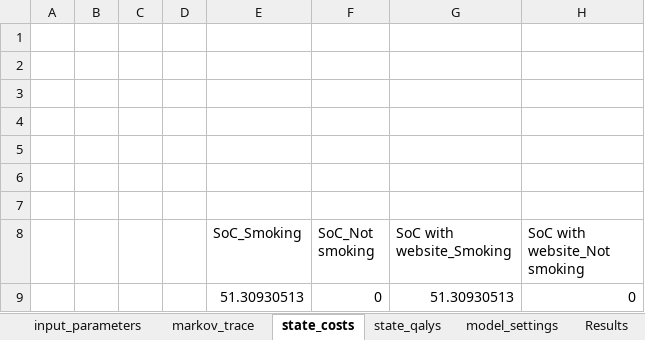
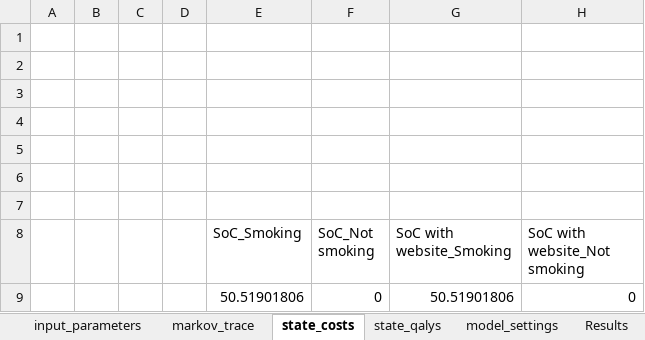
Before and after one commit to Bogdasayen/R-to-Excel-POC, an Excel workbook: output/test_output_smoking.xlsm, sheet state_costs, drawn as a sheet; values as stored, in another font and other column widths than the file's, no borders; the diff names each change by its address in the sheet, - before the commit and + after, or states it on an @@ line.

```diff
--- a/output/test_output_smoking.xlsm (sheet state_costs)
+++ b/output/test_output_smoking.xlsm (sheet state_costs)
-E9 (SoC_Smoking): 51.30930513
+E9 (SoC_Smoking): 50.51901806
-G9 (SoC with website_Smoking): 51.30930513
+G9 (SoC with website_Smoking): 50.51901806
```
Also changed, not shown: sheet PSA, sheet markov_trace, sheet Results, sheet Results PSA, sheet input_parameters, sheet state_qalys, formulas that keep their value, charts or pictures, inst/ext/template.xlsm, output/test_output_hips.xlsm.
